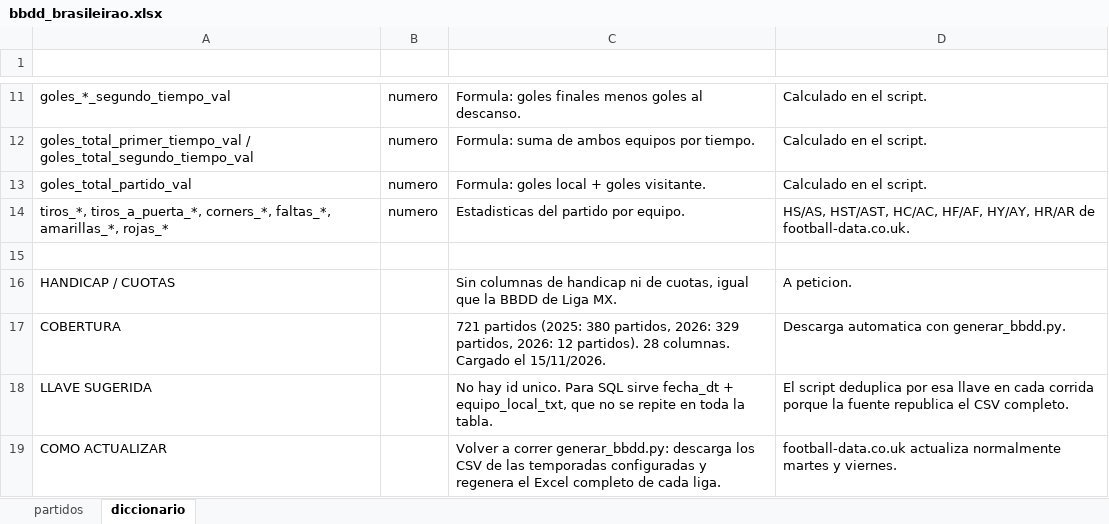
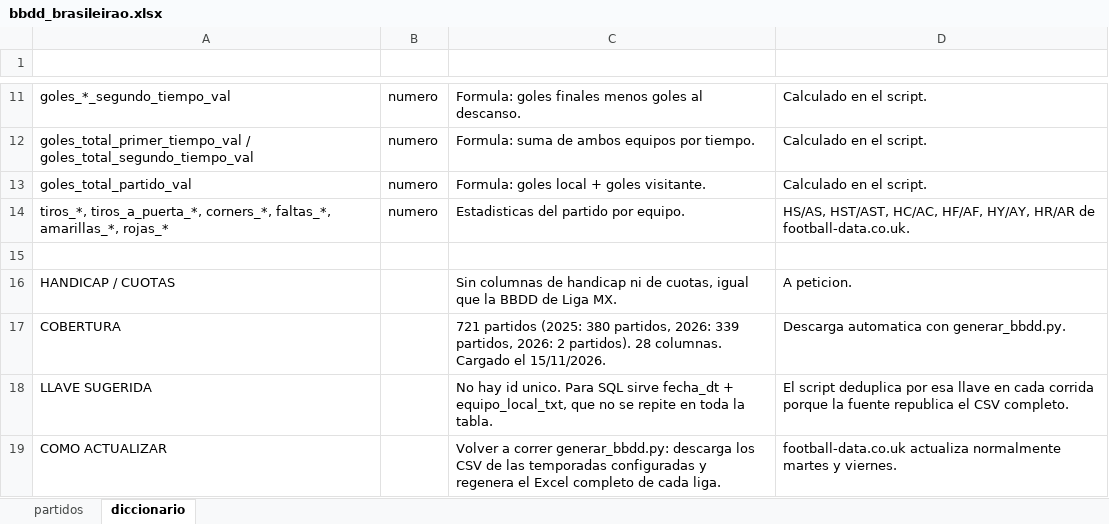
Before and after one commit to Erixfer98/laliga-modelo, an Excel workbook: datos/bbdd_brasileirao.xlsx, sheet diccionario, drawn as a sheet; only a part is shown, gaps mark what is left out; values as stored, in another font and other column widths than the file's, no borders; the diff names each change by its address in the sheet, - before the commit and + after, or states it on an @@ line.

```diff
--- a/datos/bbdd_brasileirao.xlsx (sheet diccionario)
+++ b/datos/bbdd_brasileirao.xlsx (sheet diccionario)
-C17 (definicion): …partidos, 2026: 329 partidos, 2026: 12 partidos). 28…
+C17 (definicion): …partidos, 2026: 339 partidos, 2026: 2 partidos). 28…
```
Also changed, not shown: sheet partidos, datos/bbdd_champions.xlsx, datos/bbdd_europa.xlsx, 15 other files.
